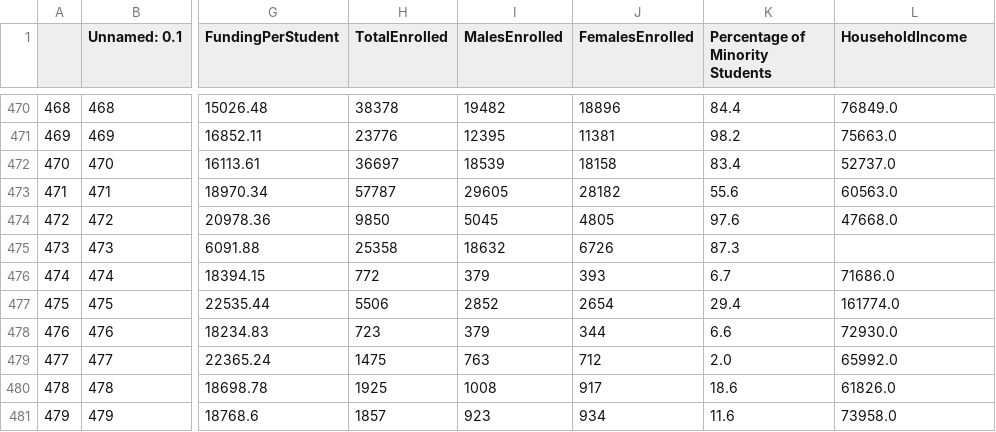
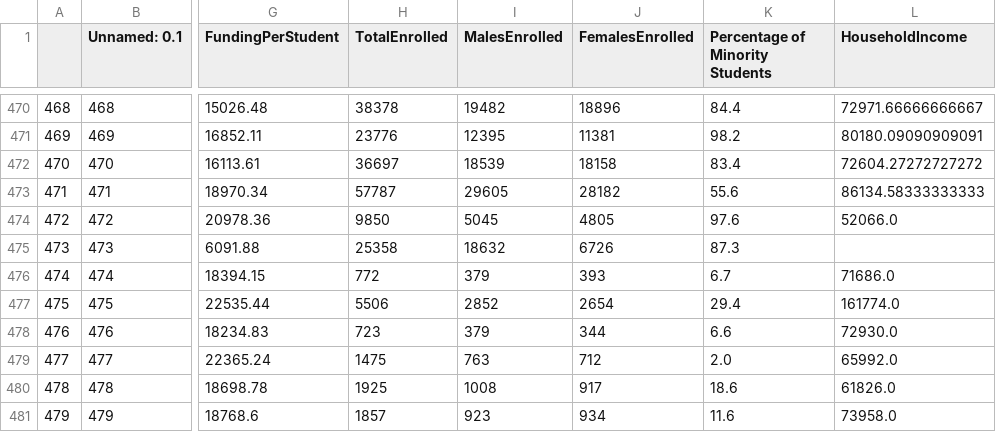
Before and after one commit to knowledgeforall/Dev10_Final_Project, a CSV file: Datasets/PreliminaryDistrictDataNYCDistrictsIncome4.csv, drawn as a sheet; only a part is shown, gaps mark what is left out; the diff covers the shown part only; the diff names each change by its address in the sheet, - before the commit and + after, or states it on an @@ line.

Commit message:
turned median income into python, changed file paths for new github directories

```diff
--- a/Datasets/PreliminaryDistrictDataNYCDistrictsIncome4.csv
+++ b/Datasets/PreliminaryDistrictDataNYCDistrictsIncome4.csv
-L470 (HouseholdIncome): 76849.0
+L470 (HouseholdIncome): 72971.66666666667
-L471 (HouseholdIncome): 75663.0
+L471 (HouseholdIncome): 80180.09090909091
-L472 (HouseholdIncome): 52737.0
+L472 (HouseholdIncome): 72604.27272727272
-L473 (HouseholdIncome): 60563.0
+L473 (HouseholdIncome): 86134.58333333333
-L474 (HouseholdIncome): 47668.0
+L474 (HouseholdIncome): 52066.0
```
Also changed, not shown: 27 edited cells elsewhere in this file, 7 other files.
